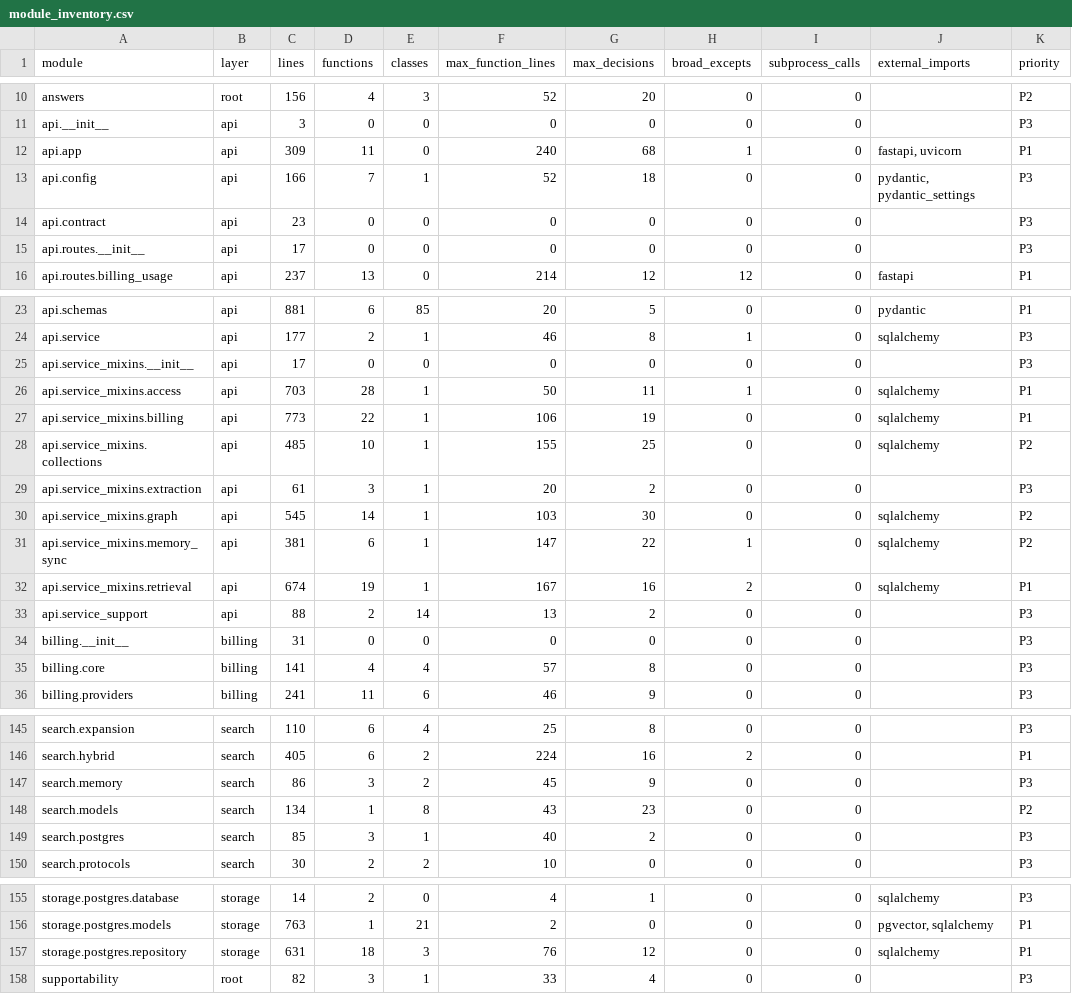
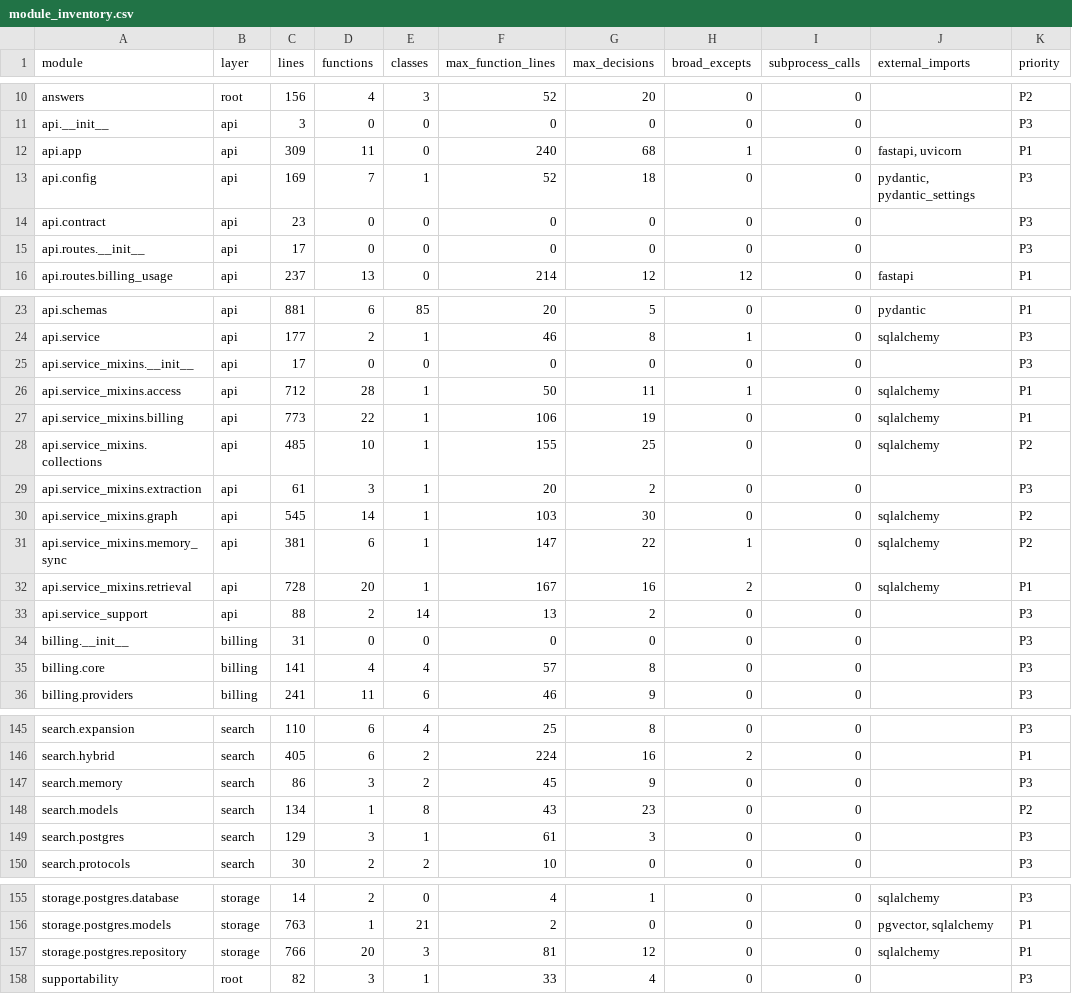
Before and after one commit to arvectum2/data-platform, a CSV file: docs/audits/module_inventory.csv, drawn as a sheet; only a part is shown, gaps mark what is left out; the diff names each change by its address in the sheet, - before the commit and + after, or states it on an @@ line.

```diff
--- a/docs/audits/module_inventory.csv
+++ b/docs/audits/module_inventory.csv
-C13 (lines): 166
+C13 (lines): 169
-C26 (lines): 703
+C26 (lines): 712
-C32 (lines): 674
+C32 (lines): 728
-D32 (functions): 19
+D32 (functions): 20
-C149 (lines): 85
+C149 (lines): 129
-F149 (max_function_lines): 40
+F149 (max_function_lines): 61
-G149 (max_decisions): 2
+G149 (max_decisions): 3
-C157 (lines): 631
+C157 (lines): 766
-D157 (functions): 18
+D157 (functions): 20
-F157 (max_function_lines): 76
+F157 (max_function_lines): 81
```
Also changed, not shown: 11 other files.
